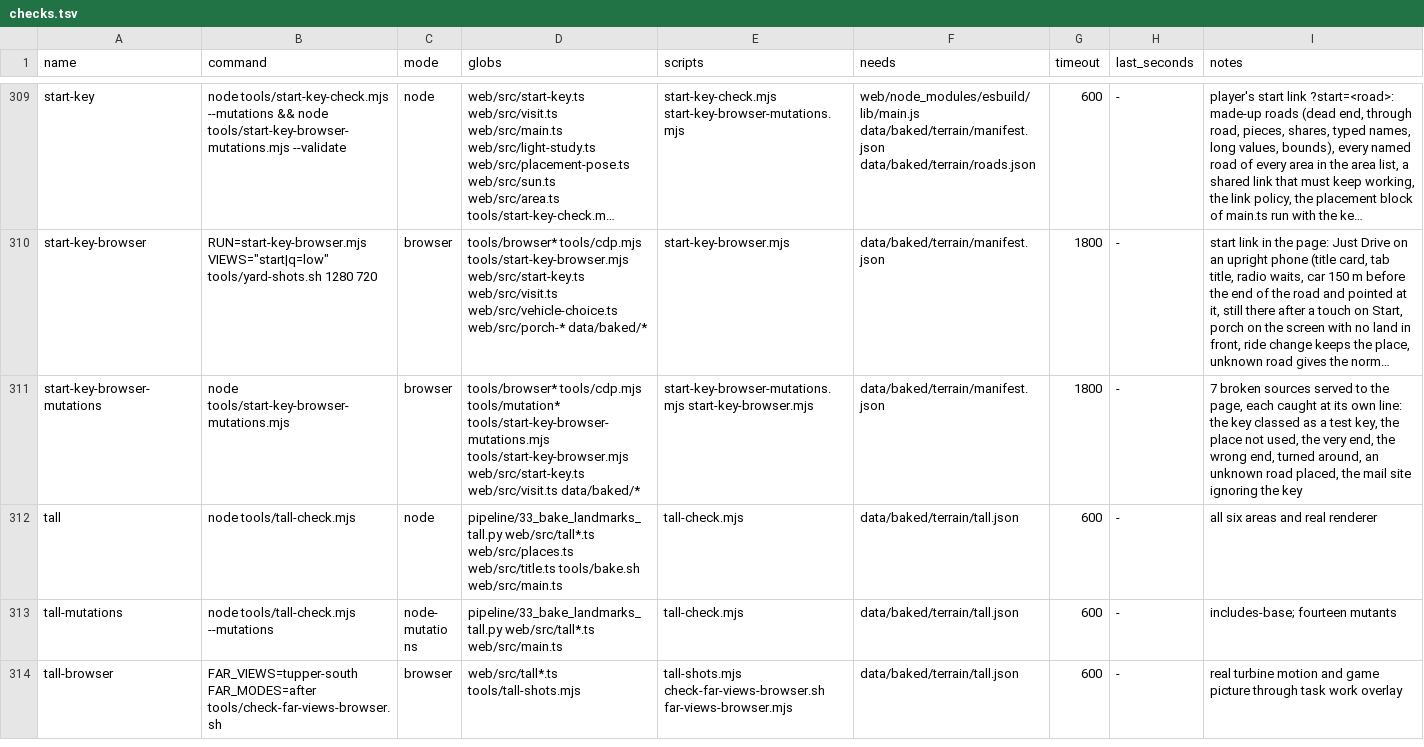
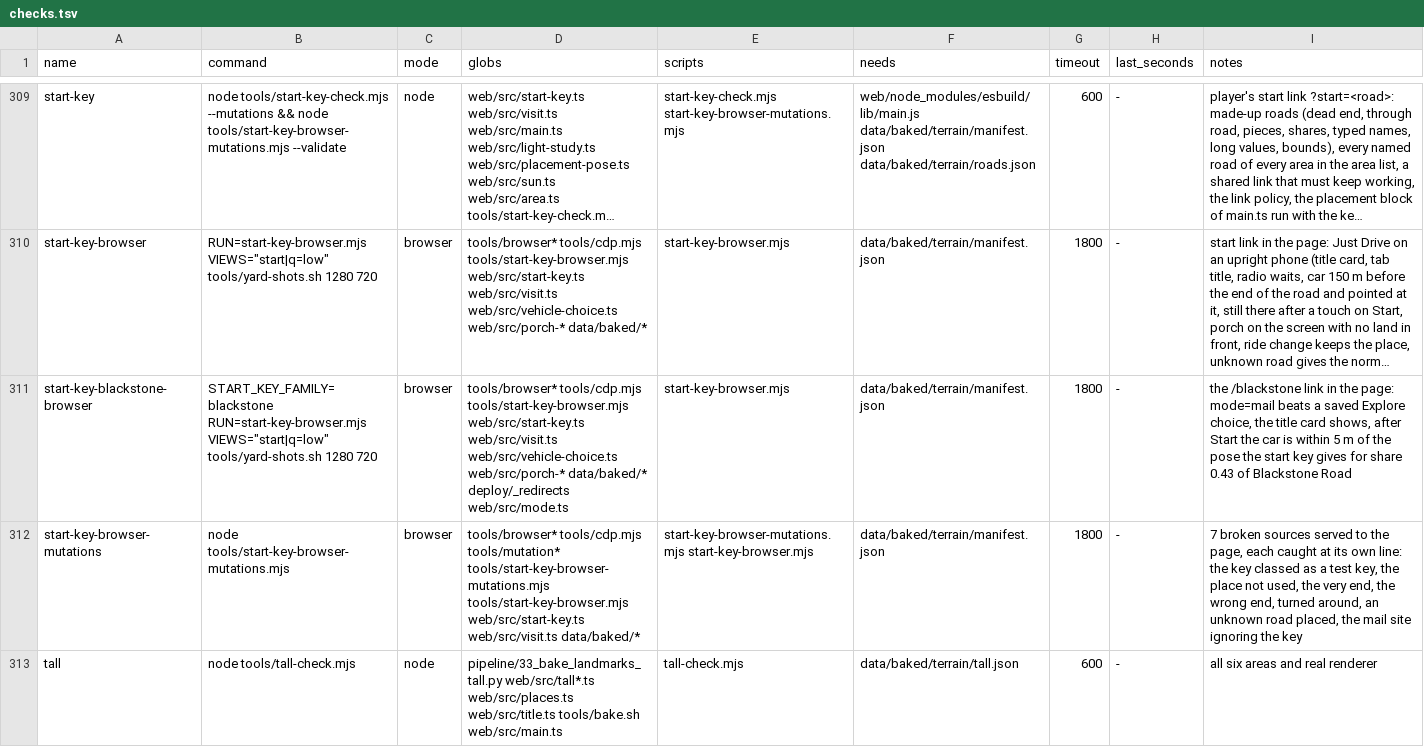
Before and after one commit to dfakkeldy/just-drive, a TSV file: tools/checks.tsv, drawn as a sheet; only a part is shown, gaps mark what is left out; the shorter side is filled out with more unchanged rows; long unchanged cells end in …; the diff names each change by its address in the sheet, - before the commit and + after, or states it on an @@ line.

```diff
--- a/tools/checks.tsv
+++ b/tools/checks.tsv
+row 311: start-key-blackstone-browser | START_KEY_FAMILY=blackstone RUN=start-key-browser.mjs VIEWS="start|q=low" tools/yard-shots.sh 1280 720 | browser | tools/browser* tools/cdp.mjs tools/start-key-browser.mjs web/src/start-key.ts web/src/visit.ts web/src/vehicle-choice.ts web/src/porch-* data/baked/* deploy/_redirects web/src/mode.ts | start-key-browser.mjs | data/baked/terrain/manifest.json | 1800 | - | the /blackstone link in the page: mode=mail beats a saved Explore choice, the title card shows, after Start the car is within 5 m of the pose the start key gives for share 0.43 of Blackstone Road
```
Also changed, not shown: tools/checks-hosts.tsv, 5 other files.
